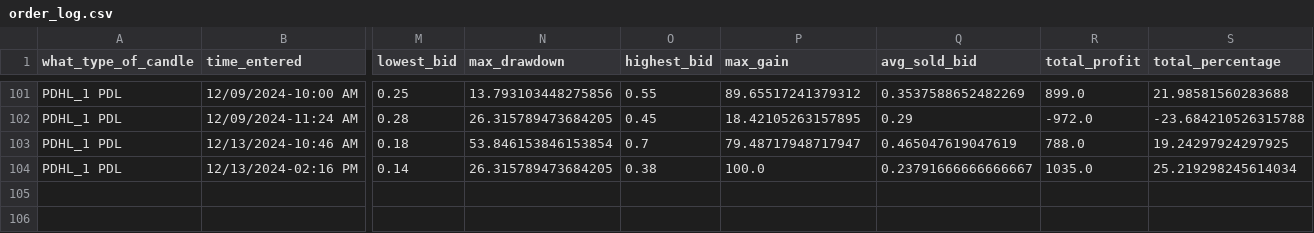
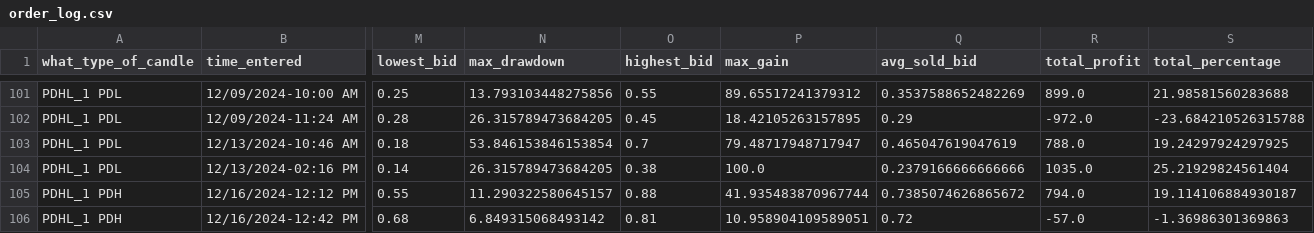
Before and after one commit to Merced3/Flag-Zone-Bot, a CSV file: order_log.csv, drawn as a sheet; only a part is shown, gaps mark what is left out; rows hold the shown columns only; the diff names each change by its address in the sheet, - before the commit and + after, or states it on an @@ line.

```diff
--- a/order_log.csv
+++ b/order_log.csv
-Q104 (avg_sold_bid): 0.23791666666666667
+Q104 (avg_sold_bid): 0.2379166666666666
-S104 (total_percentage): 25.219298245614034
+S104 (total_percentage): 25.21929824561404
+row 105: PDHL_1 PDH | 12/16/2024-12:12 PM | 0.55 | 11.290322580645157 | 0.88 | 41.935483870967744 | 0.7385074626865672 | 794.0 | 19.114106884930187
+row 106: PDHL_1 PDH | 12/16/2024-12:42 PM | 0.68 | 6.849315068493142 | 0.81 | 10.958904109589051 | 0.72 | -57.0 | -1.36986301369863
```
Also changed, not shown: 6 other files.
